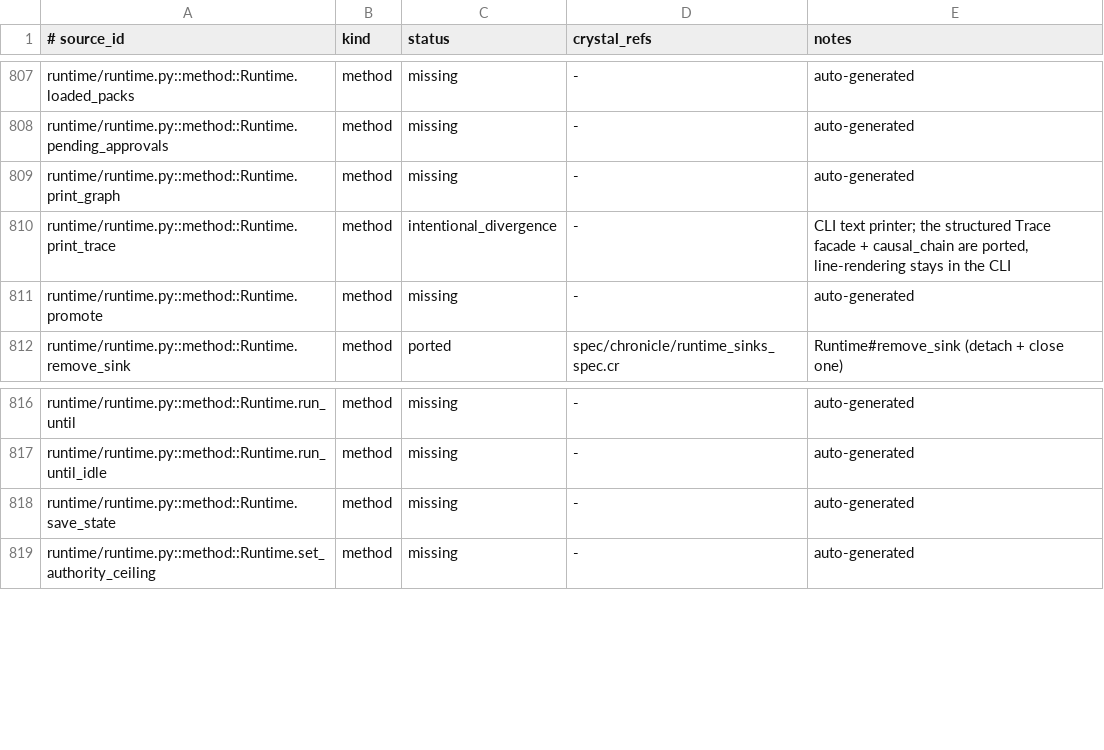
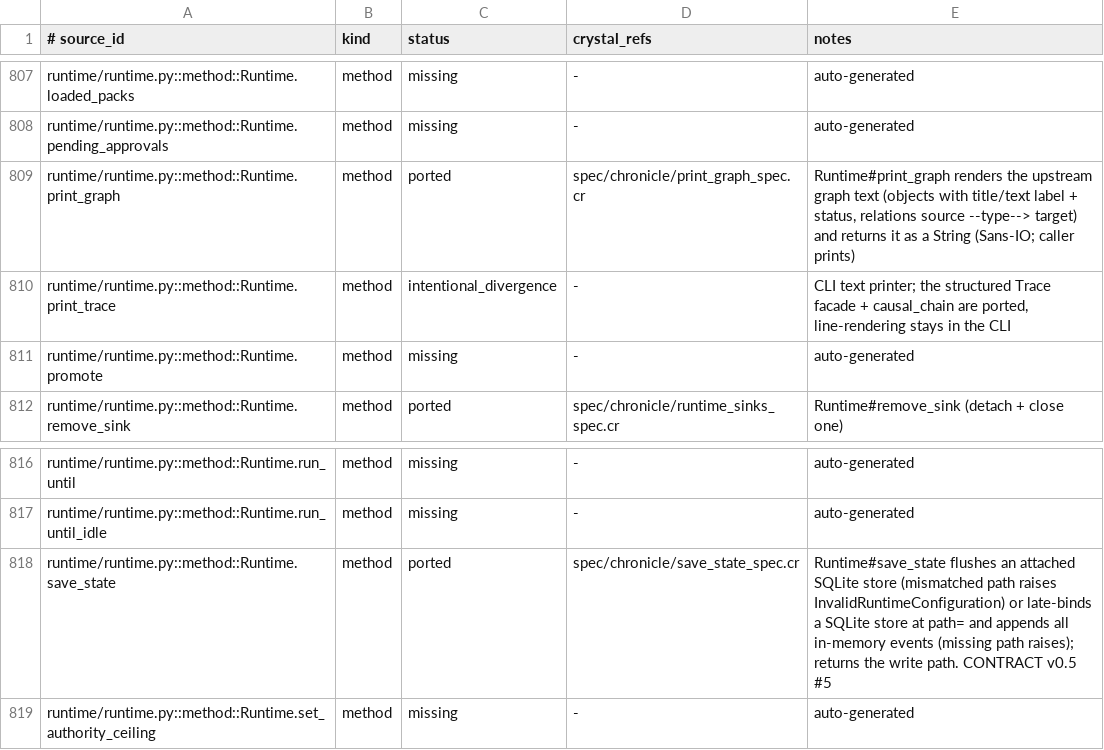
Before and after one commit to dsisnero/chronicle, a TSV file: plans/inventory/python_port_inventory.tsv, drawn as a sheet; only a part is shown, gaps mark what is left out.

Commit message:
port: Runtime.print_graph + Runtime.save_state (runtime.py small parity surfaces)
- Runtime#print_graph renders the attached graph in upstream's console format
  (objects with title/text label + status suffix, relations source --type-->
  target) and returns the text as a String (Sans-IO; the caller prints).
- Runtime#save_state (CONTRACT v0.5 #5): flushes an attached SQLite store and
  returns its path (a mismatched path= raises InvalidRuntimeConfiguration);
  with no durable store it late-binds a SQLite store at path=, records the
  run goal + current frame_id via upsert_run, appends every in-memory event,
  and re-attaches the store; save_state() with no path and no durable store
  raises InvalidRuntimeConfiguration.
- InvalidRuntimeConfiguration gains a generic structured constructor for the
  save_state configuration errors (upstream raises the same class).
- Ported from activegraph tests/test_persistence.py
  test_late_bound_save_writes_in_memory_events_to_sqlite /
  test_save_state_without_store_requires_path /
  test_save_state_path_must_match_attached_store /
  test_save_then_load_produces_identical_graph.

```diff
--- a/plans/inventory/python_port_inventory.tsv
+++ b/plans/inventory/python_port_inventory.tsv
@@ -808,3 +808,3 @@ runtime/runtime.py::method::Runtime.loaded_packs	method	missing	-	auto-generated
 runtime/runtime.py::method::Runtime.pending_approvals	method	missing	-	auto-generated
-runtime/runtime.py::method::Runtime.print_graph	method	missing	-	auto-generated
+runtime/runtime.py::method::Runtime.print_graph	method	ported	spec/chronicle/print_graph_spec.cr	Runtime#print_graph renders the upstream graph text (objects with title/text label + status, relations source --type--> target) and returns it as a String (Sans-IO; caller prints)
 runtime/runtime.py::method::Runtime.print_trace	method	intentional_divergence	-	CLI text printer; the structured Trace facade + causal_chain are ported, line-rendering stays in the CLI
@@ -817,3 +817,3 @@ runtime/runtime.py::method::Runtime.run_until	method	missing	-	auto-generated
 runtime/runtime.py::method::Runtime.run_until_idle	method	missing	-	auto-generated
-runtime/runtime.py::method::Runtime.save_state	method	missing	-	auto-generated
+runtime/runtime.py::method::Runtime.save_state	method	ported	spec/chronicle/save_state_spec.cr	Runtime#save_state flushes an attached SQLite store (mismatched path raises InvalidRuntimeConfiguration) or late-binds a SQLite store at path= and appends all in-memory events (missing path raises); returns the write path. CONTRACT v0.5 #5
 runtime/runtime.py::method::Runtime.set_authority_ceiling	method	missing	-	auto-generated
```
Also changed, not shown: 5 other files.
